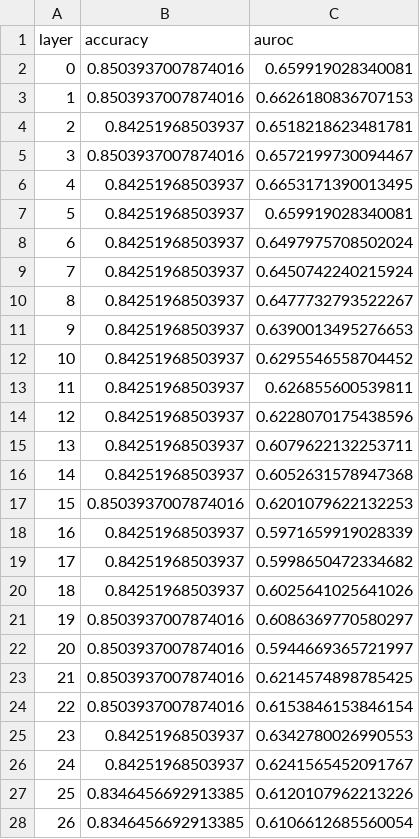
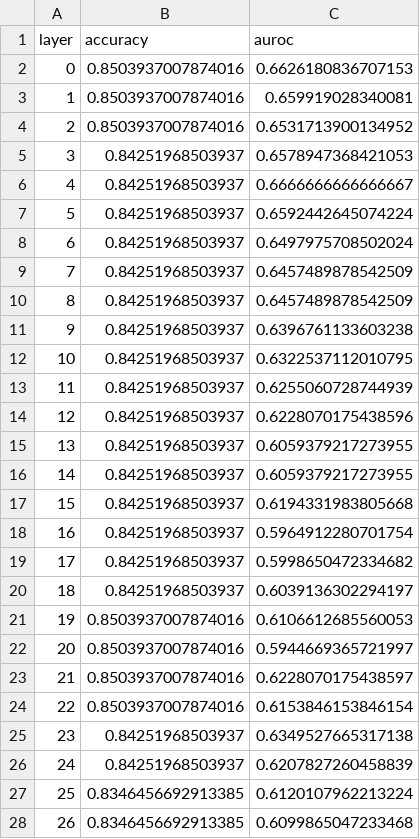
Before and after one commit to CavanBeemiah/assignment-2, a CSV file: data/layer_auroc.csv, drawn as a sheet; only a part is shown; the diff covers the shown part only.

```diff
--- a/data/layer_auroc.csv
+++ b/data/layer_auroc.csv
@@ -1,28 +1,28 @@
 layer,accuracy,auroc
-0,0.8503937007874016,0.659919028340081
-1,0.8503937007874016,0.6626180836707153
-2,0.84251968503937,0.6518218623481781
-3,0.8503937007874016,0.6572199730094467
-4,0.84251968503937,0.6653171390013495
-5,0.84251968503937,0.659919028340081
+0,0.8503937007874016,0.6626180836707153
+1,0.8503937007874016,0.659919028340081
+2,0.8503937007874016,0.6531713900134952
+3,0.84251968503937,0.6578947368421053
+4,0.84251968503937,0.6666666666666667
+5,0.84251968503937,0.6592442645074224
 6,0.84251968503937,0.6497975708502024
-7,0.84251968503937,0.6450742240215924
-8,0.84251968503937,0.6477732793522267
-9,0.84251968503937,0.6390013495276653
-10,0.84251968503937,0.6295546558704452
-11,0.84251968503937,0.626855600539811
+7,0.84251968503937,0.6457489878542509
+8,0.84251968503937,0.6457489878542509
+9,0.84251968503937,0.6396761133603238
+10,0.84251968503937,0.6322537112010795
+11,0.84251968503937,0.6255060728744939
 12,0.84251968503937,0.6228070175438596
-13,0.84251968503937,0.6079622132253711
-14,0.84251968503937,0.6052631578947368
-15,0.8503937007874016,0.6201079622132253
-16,0.84251968503937,0.5971659919028339
+13,0.84251968503937,0.6059379217273955
+14,0.84251968503937,0.6059379217273955
+15,0.84251968503937,0.6194331983805668
+16,0.84251968503937,0.5964912280701754
 17,0.84251968503937,0.5998650472334682
-18,0.84251968503937,0.6025641025641026
-19,0.8503937007874016,0.6086369770580297
+18,0.84251968503937,0.6039136302294197
+19,0.8503937007874016,0.6106612685560053
 20,0.8503937007874016,0.5944669365721997
-21,0.8503937007874016,0.6214574898785425
+21,0.8503937007874016,0.6228070175438597
 22,0.8503937007874016,0.6153846153846154
-23,0.84251968503937,0.6342780026990553
-24,0.84251968503937,0.6241565452091767
-25,0.8346456692913385,0.6120107962213226
-26,0.8346456692913385,0.6106612685560054
+23,0.84251968503937,0.6349527665317138
+24,0.84251968503937,0.6207827260458839
+25,0.8346456692913385,0.6120107962213224
+26,0.8346456692913385,0.6099865047233468
```
Also changed, not shown: 3 edited cells elsewhere in this file, 3 other files.
